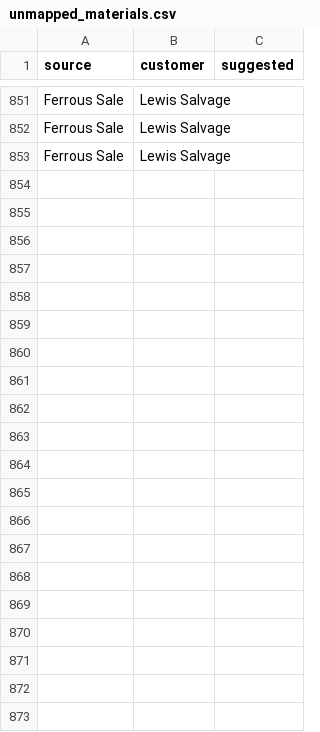
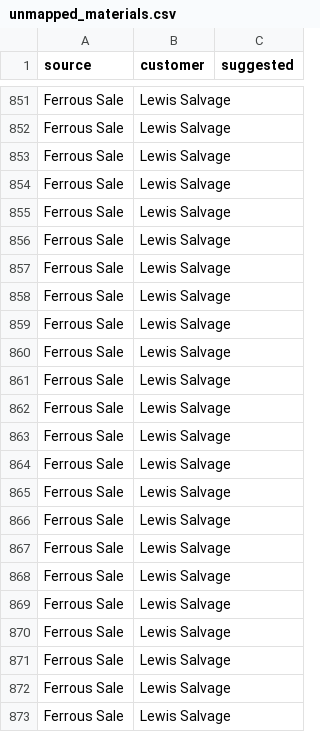
Before and after one commit to tb454/Atlas, a CSV file: qbo_out/unmapped_materials.csv, drawn as a sheet; only a part is shown, gaps mark what is left out; the diff names each change by its address in the sheet, - before the commit and + after, or states it on an @@ line.

Commit message:
modified:   qbo_harvester.py 	modified:   qbo_out/qbo_tokens.json 	modified:   qbo_out/unmapped_materials.csv

```diff
--- a/qbo_out/unmapped_materials.csv
+++ b/qbo_out/unmapped_materials.csv
+row 854: Ferrous Sale | Lewis Salvage
+row 855: Ferrous Sale | Lewis Salvage
+row 856: Ferrous Sale | Lewis Salvage
+row 857: Ferrous Sale | Lewis Salvage
+row 858: Ferrous Sale | Lewis Salvage
+row 859: Ferrous Sale | Lewis Salvage
+row 860: Ferrous Sale | Lewis Salvage
+row 861: Ferrous Sale | Lewis Salvage
+row 862: Ferrous Sale | Lewis Salvage
+row 863: Ferrous Sale | Lewis Salvage
+row 864: Ferrous Sale | Lewis Salvage
+row 865: Ferrous Sale | Lewis Salvage
+row 866: Ferrous Sale | Lewis Salvage
+row 867: Ferrous Sale | Lewis Salvage
+row 868: Ferrous Sale | Lewis Salvage
+row 869: Ferrous Sale | Lewis Salvage
+row 870: Ferrous Sale | Lewis Salvage
+row 871: Ferrous Sale | Lewis Salvage
+row 872: Ferrous Sale | Lewis Salvage
+row 873: Ferrous Sale | Lewis Salvage
```
Also changed, not shown: 10 other files.
